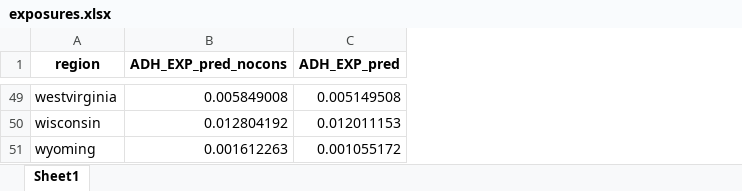
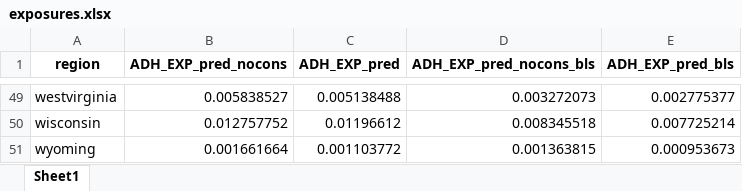
Before and after one commit to jpvasquez-econ/RUV, an Excel workbook: 1-Data-Codes/2-Final_Data/exposures.xlsx, sheet Sheet1, drawn as a sheet; only a part is shown, gaps mark what is left out; values as stored, in another font and other column widths than the file's, no borders; the diff covers the shown part only; the diff names each change by its address in the sheet, - before the commit and + after, or states it on an @@ line.

```diff
--- a/1-Data-Codes/2-Final_Data/exposures.xlsx (sheet Sheet1)
+++ b/1-Data-Codes/2-Final_Data/exposures.xlsx (sheet Sheet1)
+column D (ADH_EXP_pred_nocons_bls), rows 49-51: 0.003272073 | 0.008345518 | 0.001363815
+column E (ADH_EXP_pred_bls), rows 49-51: 0.002775377 | 0.007725214 | 0.000953673
-B49 (ADH_EXP_pred_nocons): 0.005849008
+B49 (ADH_EXP_pred_nocons): 0.005838527
-C49 (ADH_EXP_pred): 0.005149508
+C49 (ADH_EXP_pred): 0.005138488
-B50 (ADH_EXP_pred_nocons): 0.012804192
+B50 (ADH_EXP_pred_nocons): 0.012757752
-C50 (ADH_EXP_pred): 0.012011153
+C50 (ADH_EXP_pred): 0.01196612
-B51 (ADH_EXP_pred_nocons): 0.001612263
+B51 (ADH_EXP_pred_nocons): 0.001661664
-C51 (ADH_EXP_pred): 0.001055172
+C51 (ADH_EXP_pred): 0.001103772
```
Also changed, not shown: 94 edited cells elsewhere in this sheet, 1-Data-Codes/2-Final_Data/L_2000.xlsx, 1-Data-Codes/2-Final_Data/L_2002.xlsx, 21 other files.
